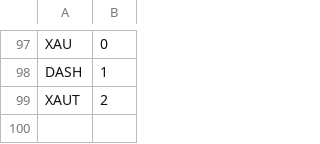
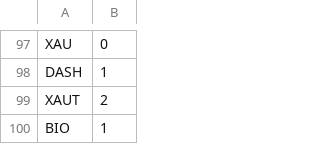
Before and after one commit to cryptoclocks/2025, a CSV file: assets/csv/crypto.csv, drawn as a sheet; only a part is shown, gaps mark what is left out.

Commit message:
Add files via upload

```diff
--- a/assets/csv/crypto.csv
+++ b/assets/csv/crypto.csv
@@ -99 +99,2 @@ DASH,1
 XAUT,2
+BIO,1
```
